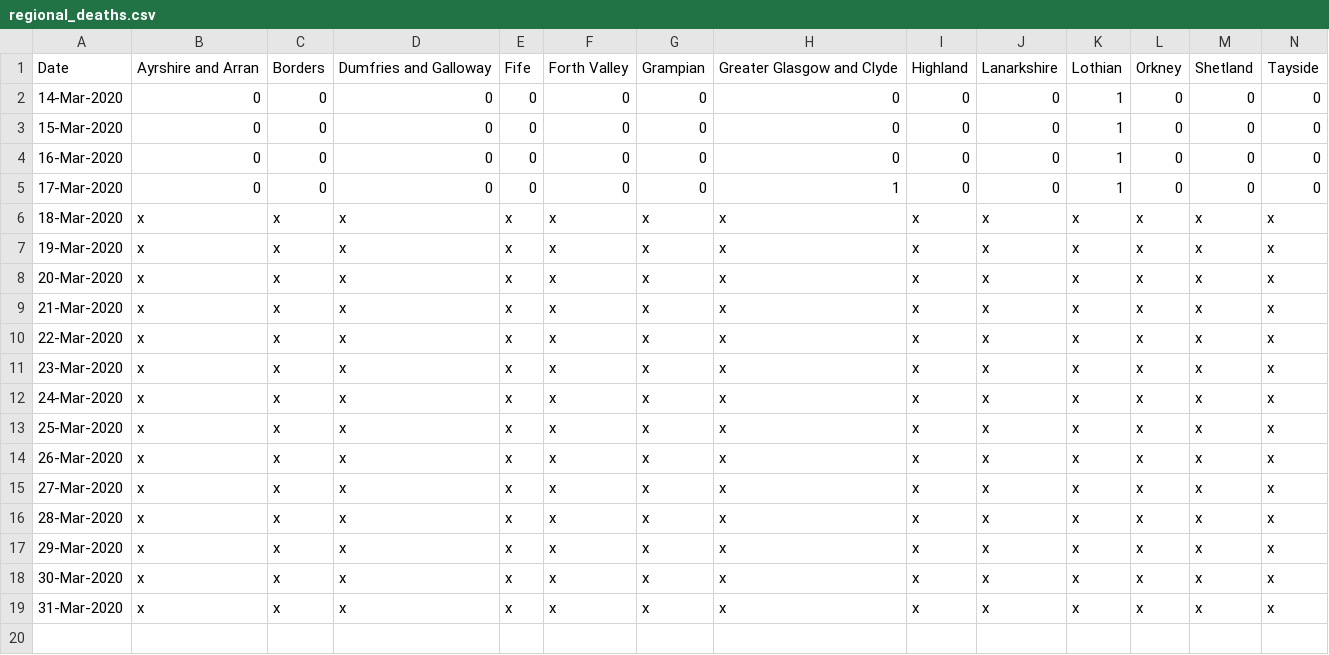
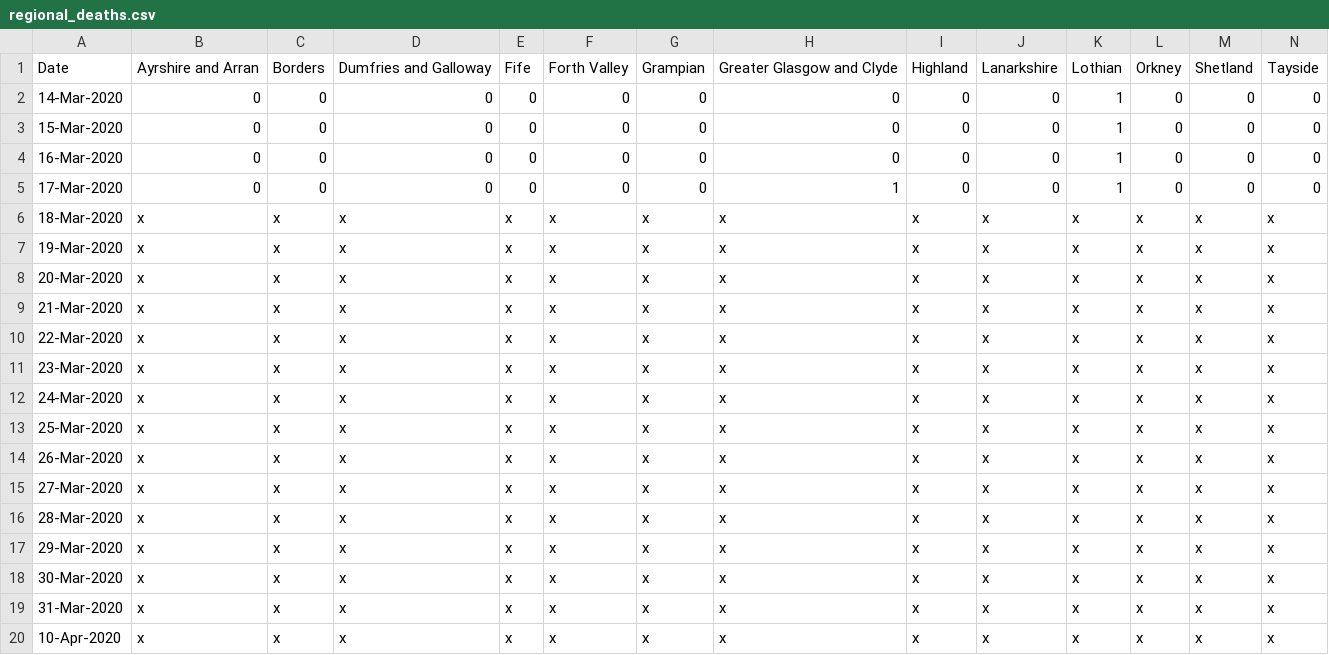
Before and after one commit to watty62/Scot_covid19, a CSV file: data/processed/regional_deaths.csv, drawn as a sheet; only a part is shown; rows hold the shown columns only; the diff names each change by its address in the sheet, - before the commit and + after, or states it on an @@ line.

```diff
--- a/data/processed/regional_deaths.csv
+++ b/data/processed/regional_deaths.csv
+row 20: 10-Apr-2020 | x | x | x | x | x | x | x | x | x | x | x | x | x
```
Also changed, not shown: data/processed/new_daily_cases.csv, data/processed/regional_cases.csv, 3 other files.
